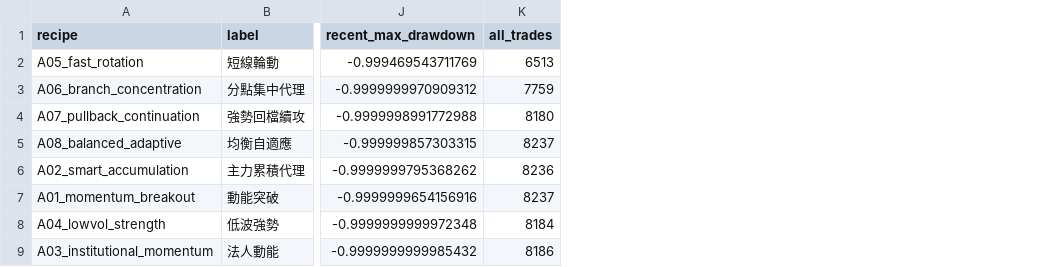
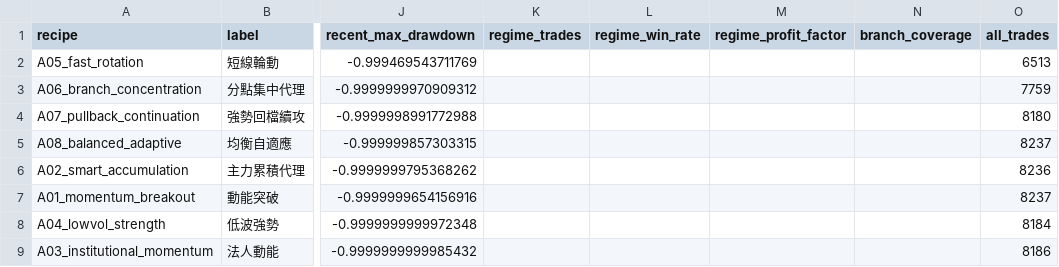
Before and after one commit to Robin7795/taiwan-alpha-trader-public, a CSV file: public_data/alpha_tournament_leaderboard.csv, drawn as a sheet; only a part is shown, gaps mark what is left out; the diff names each change by its address in the sheet, - before the commit and + after, or states it on an @@ line.

Commit message:
Update Alpha Trader public dashboard

```diff
--- a/public_data/alpha_tournament_leaderboard.csv
+++ b/public_data/alpha_tournament_leaderboard.csv
+column K (regime_trades), empty
+column L (regime_win_rate), empty
+column M (regime_profit_factor), empty
+column N (branch_coverage), empty
```
Also changed, not shown: 3 other files.
